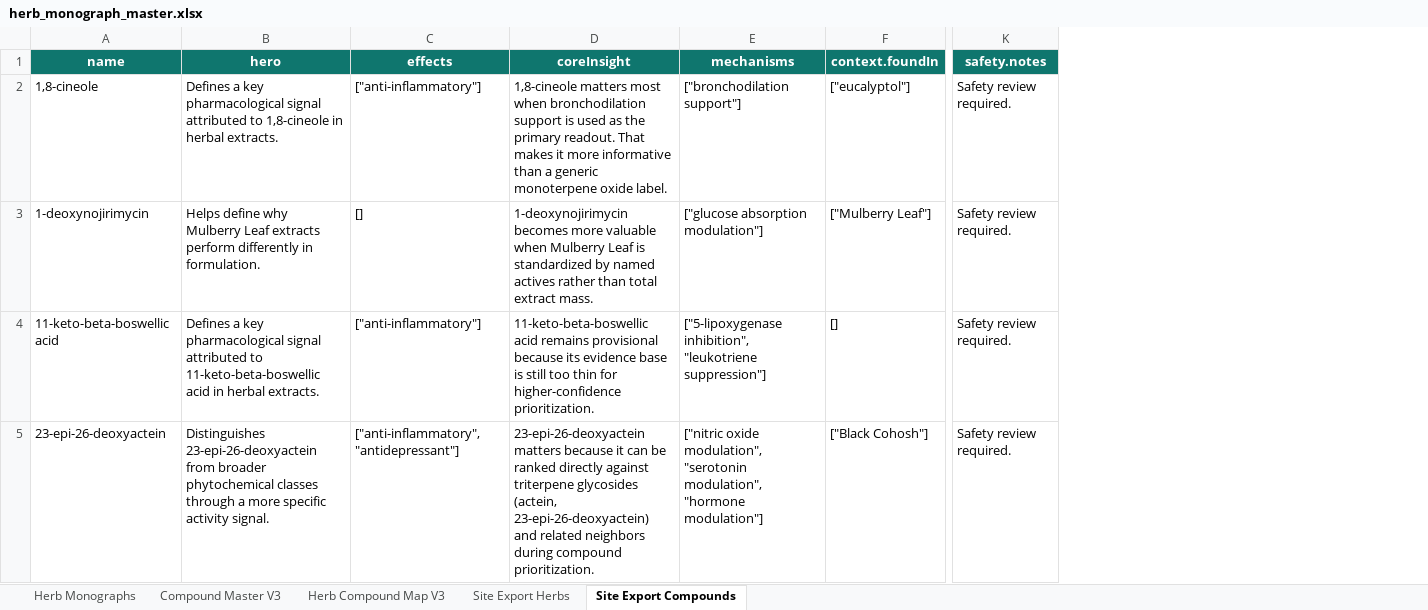
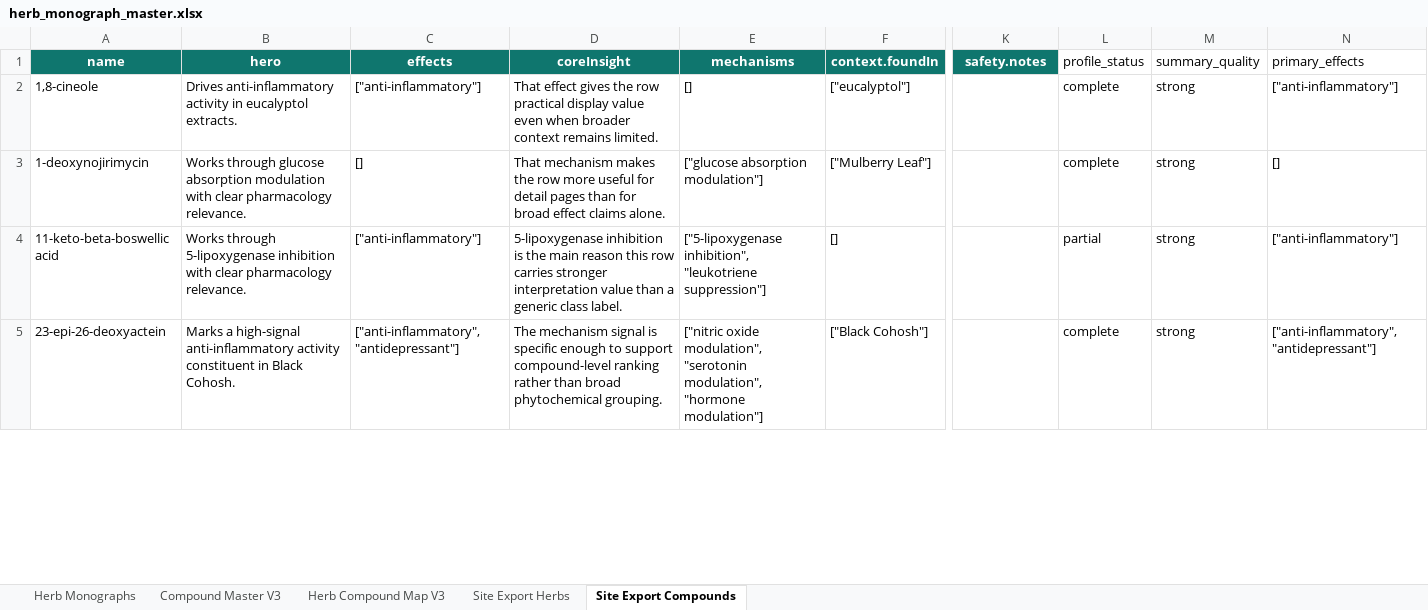
Before and after one commit to Razzleberrytt/hippie-scientist-site, an Excel workbook: data-sources/herb_monograph_master.xlsx, sheet Site Export Compounds, drawn as a sheet; only a part is shown, gaps mark what is left out; values as stored, in another font and other column widths than the file's, no borders; table styles not drawn; the diff covers the shown part only; the diff names each change by its address in the sheet, - before the commit and + after, or states it on an @@ line.

Commit message:
Add files via upload

```diff
--- a/data-sources/herb_monograph_master.xlsx (sheet Site Export Compounds)
+++ b/data-sources/herb_monograph_master.xlsx (sheet Site Export Compounds)
+column L (profile_status), rows 2-5: complete | complete | partial | complete
+column M (summary_quality), rows 2-5: all strong
+column N (primary_effects), rows 2-5: ["anti-inflammatory"] | [] | ["anti-inflammatory"] | ["anti-inflammatory", "antidepressant"]
-B2 (hero): Defines a key pharmacological signal attributed to 1,8-cineole in herbal extracts.
+B2 (hero): Drives anti-inflammatory activity in eucalyptol extracts.
-D2 (coreInsight): 1,8-cineole matters most when bronchodilation support is used as the primary readout. That makes it more informative than a generic monoterpene oxide label.
+D2 (coreInsight): That effect gives the row practical display value even when broader context remains limited.
-E2 (mechanisms): ["bronchodilation support"]
+E2 (mechanisms): []
-K2:K5 (safety.notes): Safety review required.
+K2:K5 (safety.notes): (empty)
-B3 (hero): Helps define why Mulberry Leaf extracts perform differently in formulation.
+B3 (hero): Works through glucose absorption modulation with clear pharmacology relevance.
-D3 (coreInsight): 1-deoxynojirimycin becomes more valuable when Mulberry Leaf is standardized by named actives rather than total extract mass.
+D3 (coreInsight): That mechanism makes the row more useful for detail pages than for broad effect claims alone.
-B4 (hero): Defines a key pharmacological signal attributed to 11-keto-beta-boswellic acid in herbal extracts.
+B4 (hero): Works through 5-lipoxygenase inhibition with clear pharmacology relevance.
-D4 (coreInsight): 11-keto-beta-boswellic acid remains provisional because its evidence base is still too thin for higher-confidence prioritization.
+D4 (coreInsight): 5-lipoxygenase inhibition is the main reason this row carries stronger interpretation value than a generic class label.
-B5 (hero): Distinguishes 23-epi-26-deoxyactein from broader phytochemical classes through a more specific activity signal.
+B5 (hero): Marks a high-signal anti-inflammatory activity constituent in Black Cohosh.
-D5 (coreInsight): 23-epi-26-deoxyactein matters because it can be ranked directly against triterpene glycosides (actein, 23-epi-26-deoxyactein) and related neighbors during compound prioritization.
+D5 (coreInsight): The mechanism signal is specific enough to support compound-level ranking rather than broad phytochemical grouping.
```
Also changed, not shown: 1896 edited cells elsewhere in this sheet, sheet Site Export Herbs.
